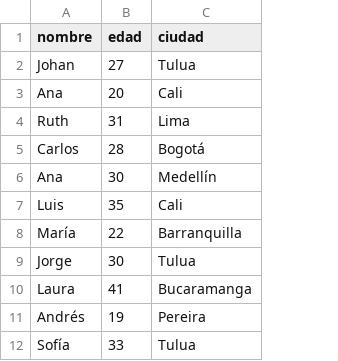
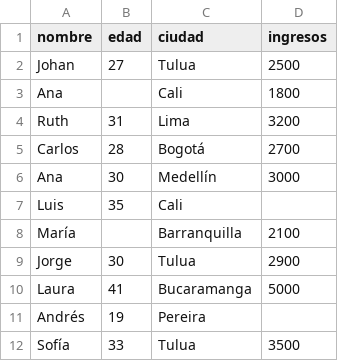
Before and after one commit to diazjohan98/Curso-GO, a CSV file: ManipulacionDatosGota/datos.csv, drawn as a sheet; the diff names each change by its address in the sheet, - before the commit and + after, or states it on an @@ line.

Commit message:
feat: manejo de valores nulos y validación de tipos en DataFrame

```diff
--- a/ManipulacionDatosGota/datos.csv
+++ b/ManipulacionDatosGota/datos.csv
+column D (ingresos), rows 2-12: 2500 | 1800 | 3200 | 2700 | 3000 |  | 2100 | 2900 | 5000 |  | 3500
-B3 (edad): 20
+B3 (edad): (empty)
-B8 (edad): 22
+B8 (edad): (empty)
```
Also changed, not shown: 1 other file.
